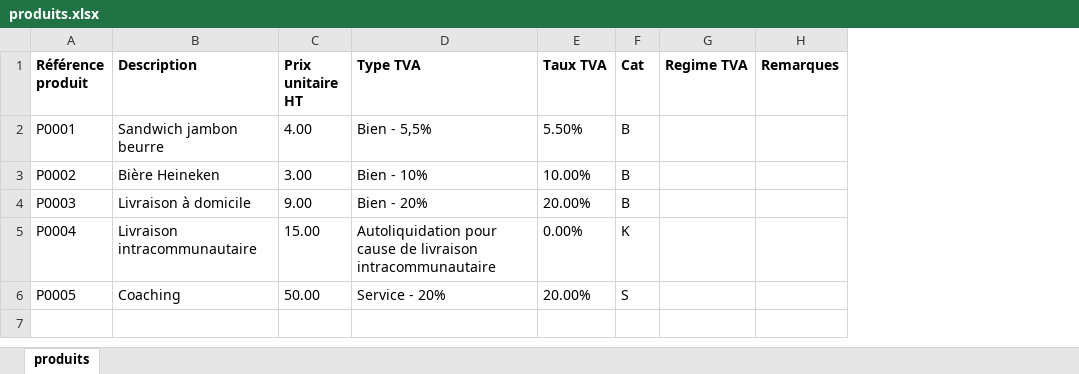
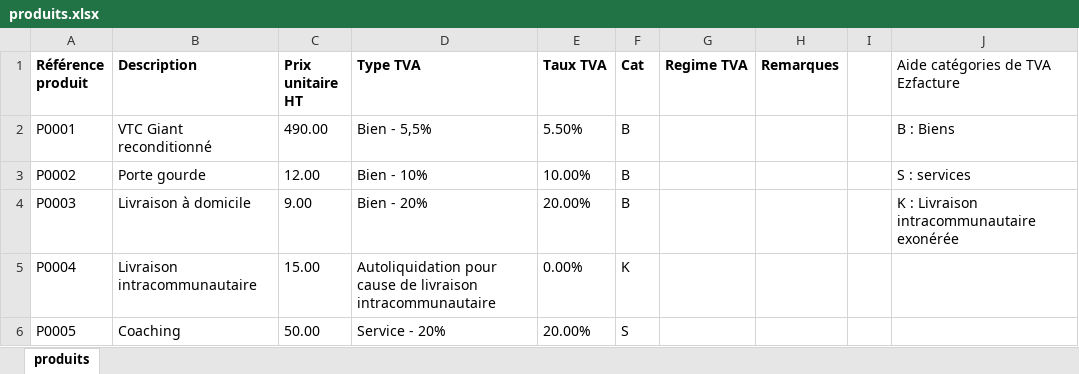
Before and after one commit to serialiser/ezfacture, an Excel workbook: produits.xlsx, sheet produits, drawn as a sheet; values as stored, in another font and other column widths than the file's, no borders; table styles not drawn; the diff names each change by its address in the sheet, - before the commit and + after, or states it on an @@ line.

```diff
--- a/produits.xlsx (sheet produits)
+++ b/produits.xlsx (sheet produits)
+column I, empty
+column J (Aide catégories de TVA Ezfacture), rows 2-4: B : Biens | S : services | K : Livraison intracommunautaire exonérée
-B2 (Description): Sandwich jambon beurre
+B2 (Description): VTC Giant reconditionné
-C2 (Prix unitaire HT): 4.00
+C2 (Prix unitaire HT): 490.00
-B3 (Description): Bière Heineken
+B3 (Description): Porte gourde
-C3 (Prix unitaire HT): 3.00
+C3 (Prix unitaire HT): 12.00
```
Also changed, not shown: templates/template.xlsx, 3 other files.
